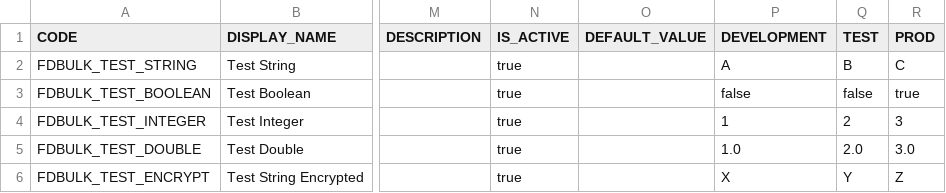
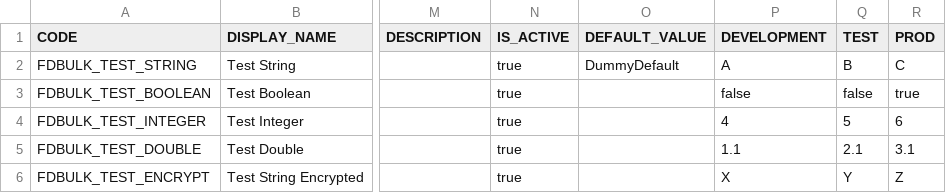
Before and after one commit to srimukhiPerepa/BulkLoading, a CSV file: utilities/examples/workflow_property_values.csv, drawn as a sheet; only a part is shown, gaps mark what is left out; the diff names each change by its address in the sheet, - before the commit and + after, or states it on an @@ line.

Commit message:
added to csv

```diff
--- a/utilities/examples/workflow_property_values.csv
+++ b/utilities/examples/workflow_property_values.csv
-O2 (DEFAULT_VALUE): (empty)
+O2 (DEFAULT_VALUE): DummyDefault
-P4 (DEVELOPMENT): 1
+P4 (DEVELOPMENT): 4
-Q4 (TEST): 2
+Q4 (TEST): 5
-R4 (PROD): 3
+R4 (PROD): 6
-P5 (DEVELOPMENT): 1.0
+P5 (DEVELOPMENT): 1.1
-Q5 (TEST): 2.0
+Q5 (TEST): 2.1
-R5 (PROD): 3.0
+R5 (PROD): 3.1
```
